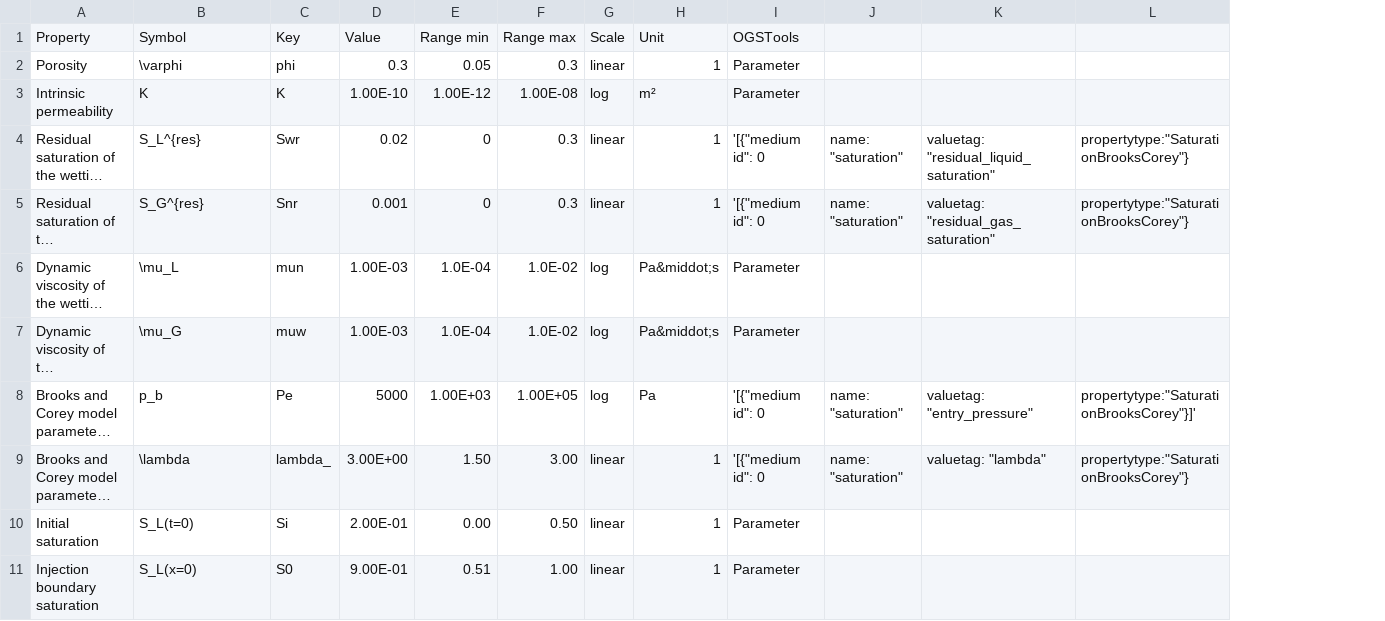
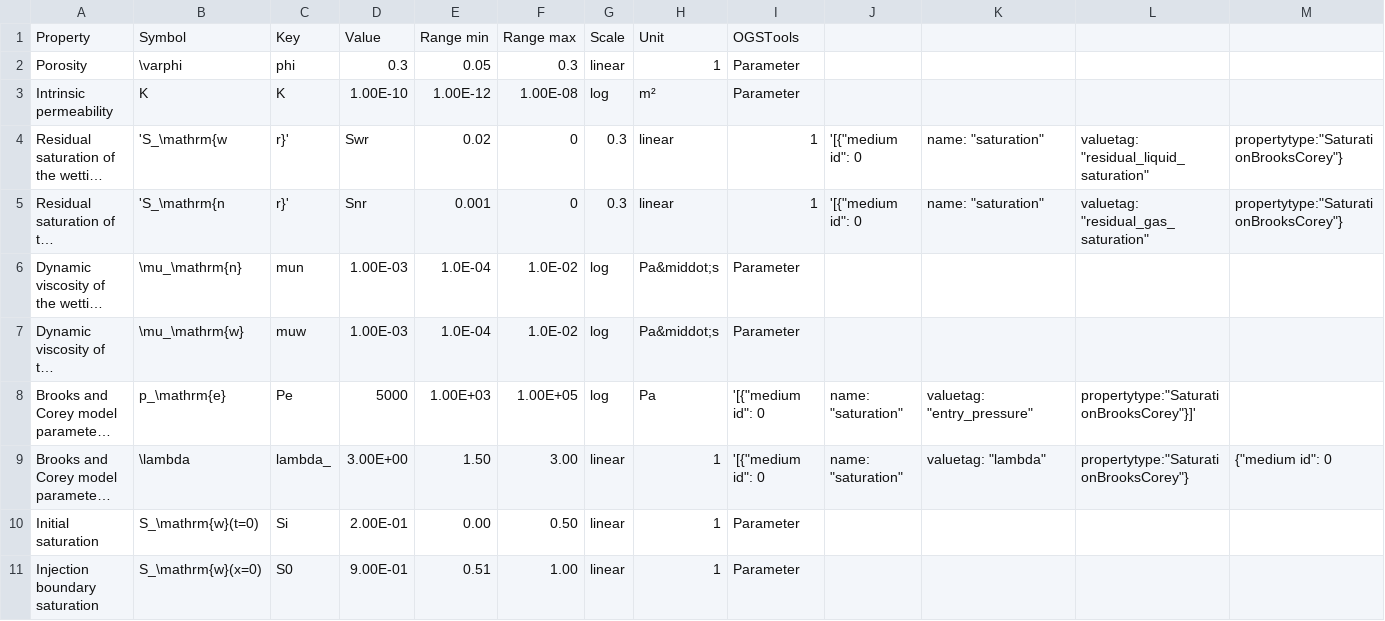
Before and after one commit to jtecklenburg/binder-ogs-requirements, a CSV file: McWorther/parameter.csv, drawn as a sheet; only a part is shown; long unchanged cells end in …; addresses are those after the commit; the diff covers the shown part only; the diff names each change by its address in the sheet, - before the commit and + after, or states it on an @@ line.

```diff
--- a/McWorther/parameter.csv
+++ b/McWorther/parameter.csv
+column L, rows 4-9: valuetag: "residual_liquid_saturation" | valuetag: "residual_gas_saturation" |  |  | propertytype:"SaturationBrooksCorey"}]' | propertytype:"SaturationBrooksCorey"}
-B4: S_L^{res}
+B4: 'S_\mathrm{w
-C4: Swr
+C4: r}'
-D4: 0.02
+D4: Swr
-E4: 0
+E4: 0.02
-F4:F5: 0.3
+F4:F5: 0
-G4:G5: linear
+G4:G5: 0.3
-H4:H5: 1
+H4:H5: linear
-I4:I5: '[{"medium id": 0
+I4:I5: 1
-J4:J5: name: "saturation"
+J4:J5: '[{"medium id": 0
-K4: valuetag: "residual_liquid_saturation"
+K4: name: "saturation"
-B5: S_G^{res}
+B5: 'S_\mathrm{n
-C5: Snr
+C5: r}'
-D5: 0.001
+D5: Snr
-E5: 0
+E5: 0.001
-K5: valuetag: "residual_gas_saturation"
+K5: name: "saturation"
-B6: \mu_L
+B6: \mu_\mathrm{n}
-B7: \mu_G
+B7: \mu_\mathrm{w}
-B8: p_b
+B8: p_\mathrm{e}
-M8: propertytype:"SaturationBrooksCorey"}]'
+M8: (empty)
-M9: propertytype:"SaturationBrooksCorey"}
+M9: {"medium id": 0
-B10: S_L(t=0)
+B10: S_\mathrm{w}(t=0)
-B11: S_L(x=0)
+B11: S_\mathrm{w}(x=0)
```
Also changed, not shown: 8 edited cells elsewhere in this file, 3 other files.
